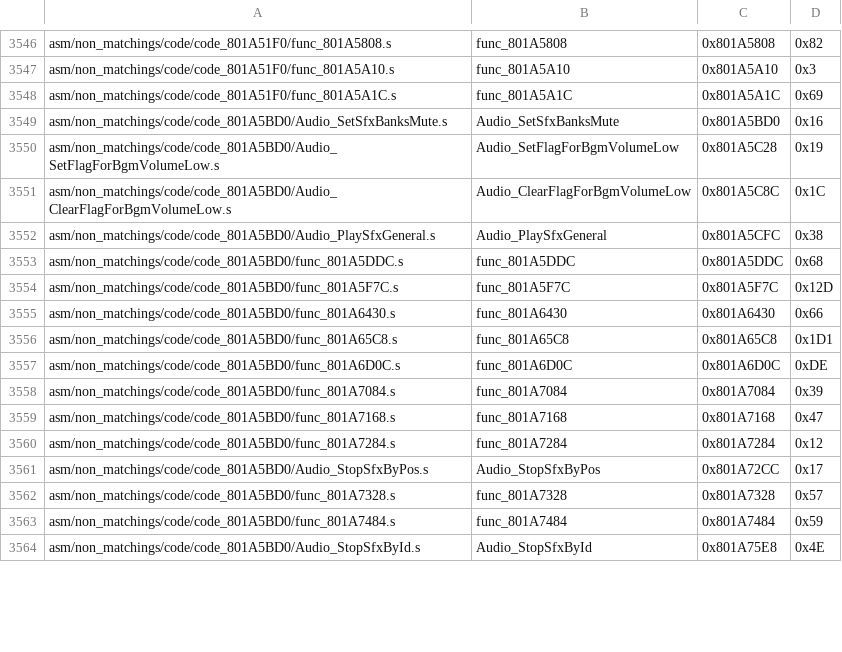
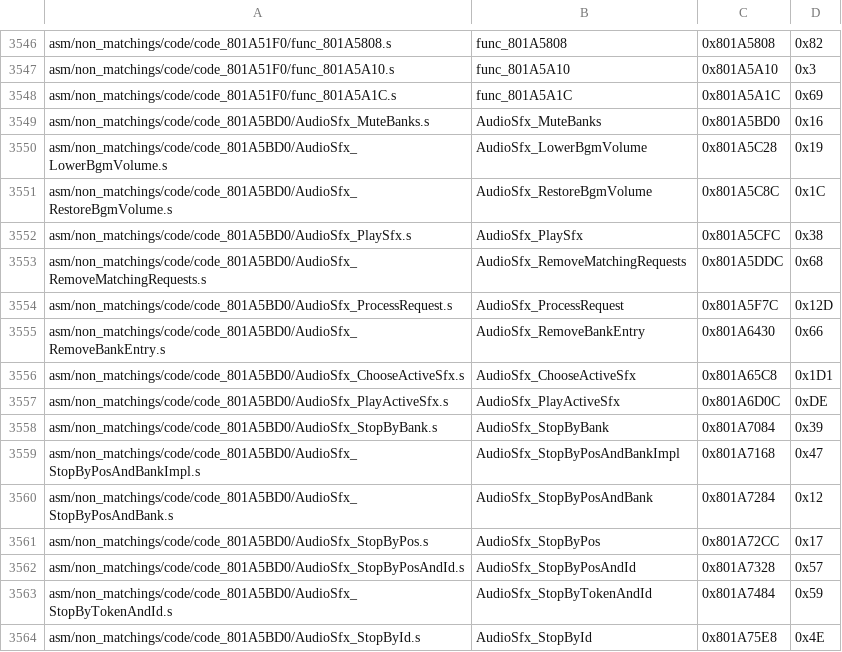
Before and after one commit to swunderly/2ship2harkinian-Android, a CSV file: tools/sizes/code_functions.csv, drawn as a sheet; only a part is shown, gaps mark what is left out; the diff covers the shown part only.

Commit message:
Audio Sfx (code_801A5BD0 and selected sfx functions in code_8019AF00.c) OK and Documented (#798)
* Rename functions

* code_801A5BD0 OK

* PR 1, improve spacing

* Rename unused struct

* Rename Sfx Variables

* PR Feedback, update names

* Add comment

* cleanup vars

* Fix merge

* Rework documentation, include more functions in sfx system

* PR suggestions

* fix AudioSfx_MuteBanks

* missed enum

* more cleanup

* more suggestions

```diff
--- a/tools/sizes/code_functions.csv
+++ b/tools/sizes/code_functions.csv
@@ -3548,17 +3548,17 @@ asm/non_matchings/code/code_801A51F0/func_801A5A10.s,func_801A5A10,0x801A5A10,0x
 asm/non_matchings/code/code_801A51F0/func_801A5A1C.s,func_801A5A1C,0x801A5A1C,0x69
-asm/non_matchings/code/code_801A5BD0/Audio_SetSfxBanksMute.s,Audio_SetSfxBanksMute,0x801A5BD0,0x16
-asm/non_matchings/code/code_801A5BD0/Audio_SetFlagForBgmVolumeLow.s,Audio_SetFlagForBgmVolumeLow,0x801A5C28,0x19
-asm/non_matchings/code/code_801A5BD0/Audio_ClearFlagForBgmVolumeLow.s,Audio_ClearFlagForBgmVolumeLow,0x801A5C8C,0x1C
-asm/non_matchings/code/code_801A5BD0/Audio_PlaySfxGeneral.s,Audio_PlaySfxGeneral,0x801A5CFC,0x38
-asm/non_matchings/code/code_801A5BD0/func_801A5DDC.s,func_801A5DDC,0x801A5DDC,0x68
-asm/non_matchings/code/code_801A5BD0/func_801A5F7C.s,func_801A5F7C,0x801A5F7C,0x12D
-asm/non_matchings/code/code_801A5BD0/func_801A6430.s,func_801A6430,0x801A6430,0x66
-asm/non_matchings/code/code_801A5BD0/func_801A65C8.s,func_801A65C8,0x801A65C8,0x1D1
-asm/non_matchings/code/code_801A5BD0/func_801A6D0C.s,func_801A6D0C,0x801A6D0C,0xDE
-asm/non_matchings/code/code_801A5BD0/func_801A7084.s,func_801A7084,0x801A7084,0x39
-asm/non_matchings/code/code_801A5BD0/func_801A7168.s,func_801A7168,0x801A7168,0x47
-asm/non_matchings/code/code_801A5BD0/func_801A7284.s,func_801A7284,0x801A7284,0x12
-asm/non_matchings/code/code_801A5BD0/Audio_StopSfxByPos.s,Audio_StopSfxByPos,0x801A72CC,0x17
-asm/non_matchings/code/code_801A5BD0/func_801A7328.s,func_801A7328,0x801A7328,0x57
-asm/non_matchings/code/code_801A5BD0/func_801A7484.s,func_801A7484,0x801A7484,0x59
-asm/non_matchings/code/code_801A5BD0/Audio_StopSfxById.s,Audio_StopSfxById,0x801A75E8,0x4E
+asm/non_matchings/code/code_801A5BD0/AudioSfx_MuteBanks.s,AudioSfx_MuteBanks,0x801A5BD0,0x16
+asm/non_matchings/code/code_801A5BD0/AudioSfx_LowerBgmVolume.s,AudioSfx_LowerBgmVolume,0x801A5C28,0x19
+asm/non_matchings/code/code_801A5BD0/AudioSfx_RestoreBgmVolume.s,AudioSfx_RestoreBgmVolume,0x801A5C8C,0x1C
+asm/non_matchings/code/code_801A5BD0/AudioSfx_PlaySfx.s,AudioSfx_PlaySfx,0x801A5CFC,0x38
+asm/non_matchings/code/code_801A5BD0/AudioSfx_RemoveMatchingRequests.s,AudioSfx_RemoveMatchingRequests,0x801A5DDC,0x68
+asm/non_matchings/code/code_801A5BD0/AudioSfx_ProcessRequest.s,AudioSfx_ProcessRequest,0x801A5F7C,0x12D
+asm/non_matchings/code/code_801A5BD0/AudioSfx_RemoveBankEntry.s,AudioSfx_RemoveBankEntry,0x801A6430,0x66
+asm/non_matchings/code/code_801A5BD0/AudioSfx_ChooseActiveSfx.s,AudioSfx_ChooseActiveSfx,0x801A65C8,0x1D1
+asm/non_matchings/code/code_801A5BD0/AudioSfx_PlayActiveSfx.s,AudioSfx_PlayActiveSfx,0x801A6D0C,0xDE
+asm/non_matchings/code/code_801A5BD0/AudioSfx_StopByBank.s,AudioSfx_StopByBank,0x801A7084,0x39
+asm/non_matchings/code/code_801A5BD0/AudioSfx_StopByPosAndBankImpl.s,AudioSfx_StopByPosAndBankImpl,0x801A7168,0x47
+asm/non_matchings/code/code_801A5BD0/AudioSfx_StopByPosAndBank.s,AudioSfx_StopByPosAndBank,0x801A7284,0x12
+asm/non_matchings/code/code_801A5BD0/AudioSfx_StopByPos.s,AudioSfx_StopByPos,0x801A72CC,0x17
+asm/non_matchings/code/code_801A5BD0/AudioSfx_StopByPosAndId.s,AudioSfx_StopByPosAndId,0x801A7328,0x57
+asm/non_matchings/code/code_801A5BD0/AudioSfx_StopByTokenAndId.s,AudioSfx_StopByTokenAndId,0x801A7484,0x59
+asm/non_matchings/code/code_801A5BD0/AudioSfx_StopById.s,AudioSfx_StopById,0x801A75E8,0x4E
```
Also changed, not shown: 56 edited cells elsewhere in this file, 46 other files.
